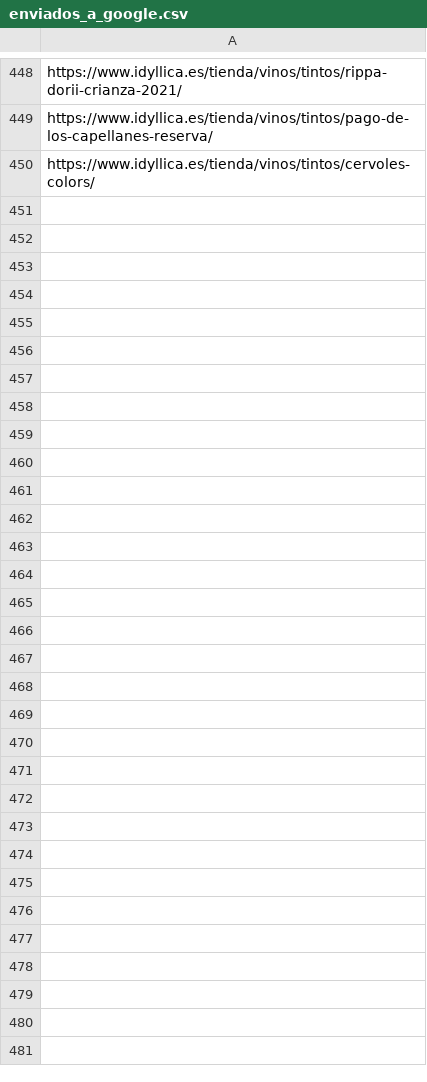
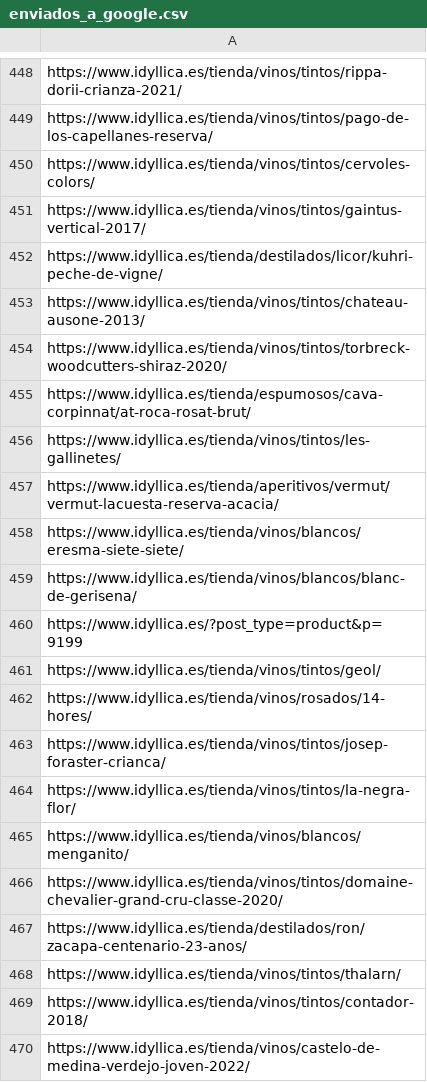
Before and after one commit to jcarrasquet/Seo_Idyllica, a CSV file: enviados_a_google.csv, drawn as a sheet; only a part is shown, gaps mark what is left out; the diff covers the shown part only; the diff names each change by its address in the sheet, - before the commit and + after, or states it on an @@ line.

```diff
--- a/enviados_a_google.csv
+++ b/enviados_a_google.csv
+row 451: https://www.idyllica.es/tienda/vinos/tintos/gaintus-vertical-2017/
+row 452: https://www.idyllica.es/tienda/destilados/licor/kuhri-peche-de-vigne/
+row 453: https://www.idyllica.es/tienda/vinos/tintos/chateau-ausone-2013/
+row 454: https://www.idyllica.es/tienda/vinos/tintos/torbreck-woodcutters-shiraz-2020/
+row 455: https://www.idyllica.es/tienda/espumosos/cava-corpinnat/at-roca-rosat-brut/
+row 456: https://www.idyllica.es/tienda/vinos/tintos/les-gallinetes/
+row 457: https://www.idyllica.es/tienda/aperitivos/vermut/vermut-lacuesta-reserva-acacia/
+row 458: https://www.idyllica.es/tienda/vinos/blancos/eresma-siete-siete/
+row 459: https://www.idyllica.es/tienda/vinos/blancos/blanc-de-gerisena/
+row 460: https://www.idyllica.es/?post_type=product&p=9199
+row 461: https://www.idyllica.es/tienda/vinos/tintos/geol/
+row 462: https://www.idyllica.es/tienda/vinos/rosados/14-hores/
+row 463: https://www.idyllica.es/tienda/vinos/tintos/josep-foraster-crianca/
+row 464: https://www.idyllica.es/tienda/vinos/tintos/la-negra-flor/
+row 465: https://www.idyllica.es/tienda/vinos/blancos/menganito/
+row 466: https://www.idyllica.es/tienda/vinos/tintos/domaine-chevalier-grand-cru-classe-2020/
+row 467: https://www.idyllica.es/tienda/destilados/ron/zacapa-centenario-23-anos/
+row 468: https://www.idyllica.es/tienda/vinos/tintos/thalarn/
+row 469: https://www.idyllica.es/tienda/vinos/tintos/contador-2018/
+row 470: https://www.idyllica.es/tienda/vinos/castelo-de-medina-verdejo-joven-2022/
```
Also changed, not shown: 10 added rows elsewhere in this file, 1 other file.
